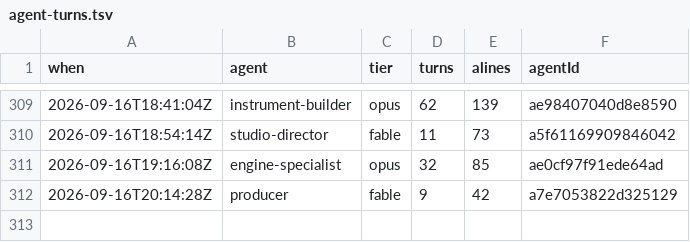
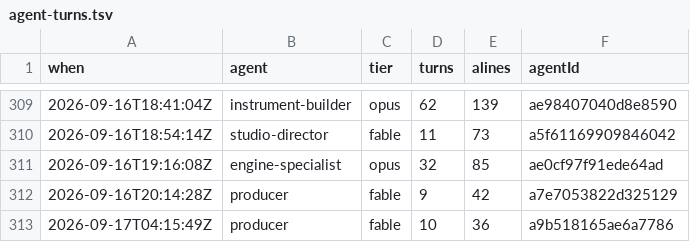
Before and after one commit to jsab258/ledger, a TSV file: .claude/agent-turns.tsv, drawn as a sheet; only a part is shown, gaps mark what is left out.

```diff
--- a/.claude/agent-turns.tsv
+++ b/.claude/agent-turns.tsv
@@ -312 +312,2 @@ when	agent	tier	turns	alines	agentId
 2026-09-16T20:14:28Z	producer	fable	9	42	a7e7053822d325129
+2026-09-17T04:15:49Z	producer	fable	10	36	a9b518165ae6a7786
```
Also changed, not shown: .claude/agent-log.tsv, 2 other files.
